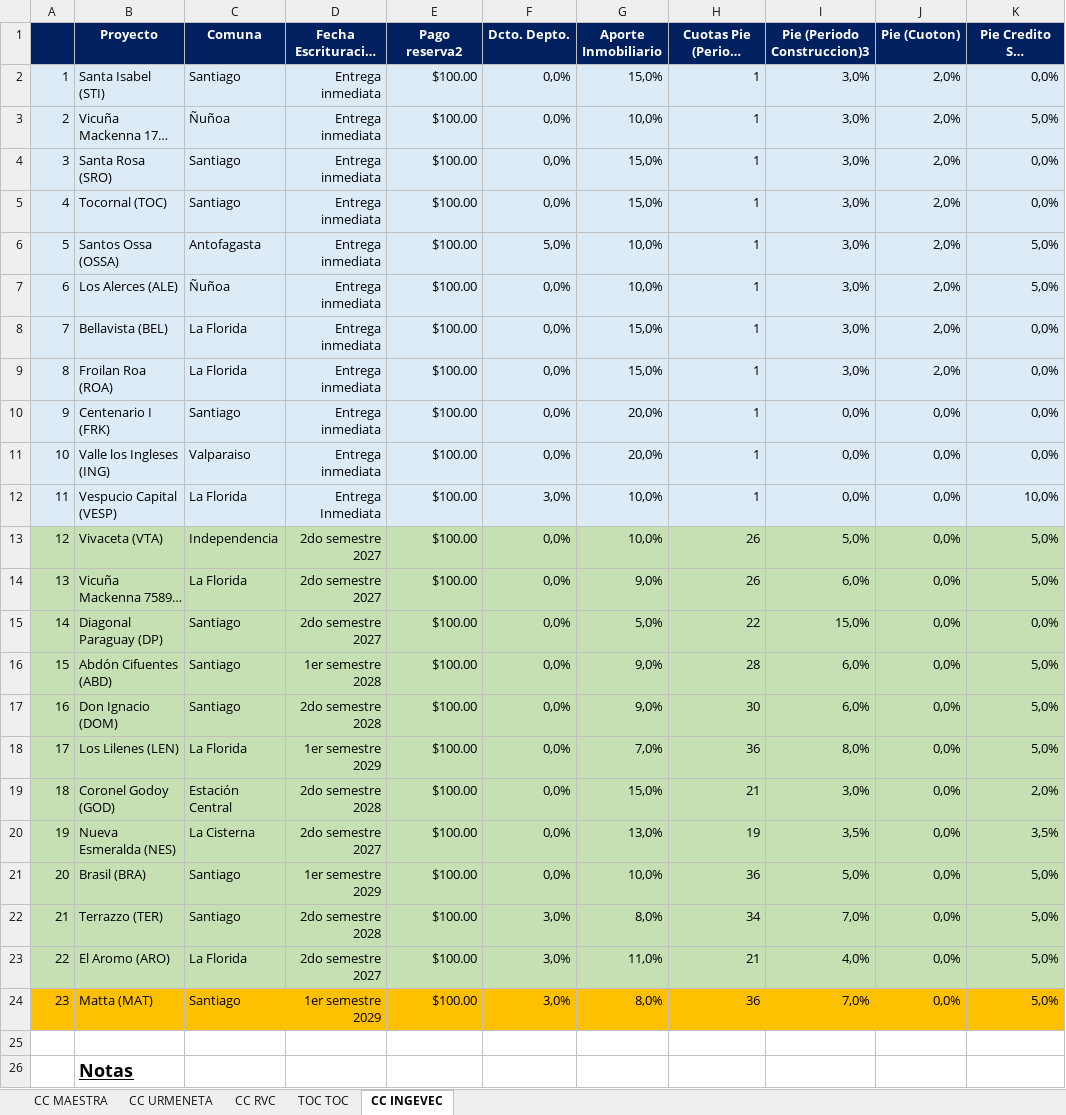
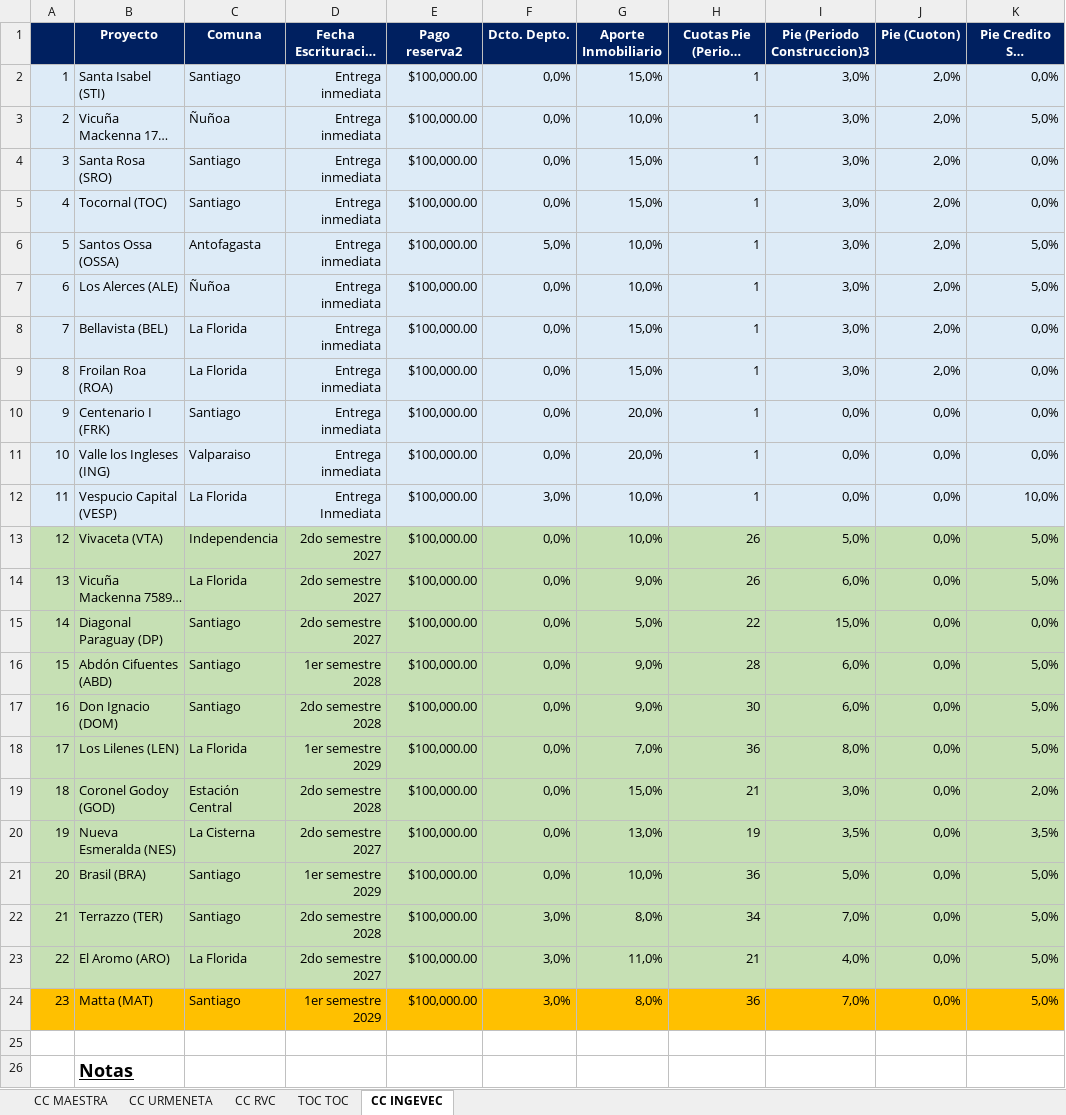
Before and after one commit to fdonosoh-droid/viveprop_web, an Excel workbook: viveprop-platform/data/condiciones comerciales.xlsx, sheet CC INGEVEC, drawn as a sheet; only a part is shown; long unchanged cells end in …; values as stored, in another font and other column widths than the file's, no borders; charts and pictures not drawn; the diff names each change by its address in the sheet, - before the commit and + after, or states it on an @@ line.

Commit message:
reconfiguracion lectura y desoliege condiciones comerciales

```diff
--- a/viveprop-platform/data/condiciones comerciales.xlsx (sheet CC INGEVEC)
+++ b/viveprop-platform/data/condiciones comerciales.xlsx (sheet CC INGEVEC)
-E2:E24 (Pago reserva2): $100.00
+E2:E24 (Pago reserva2): $100,000.00
```
Also changed, not shown: viveprop-platform/data/cc_data.xlsx, 2 other files.
